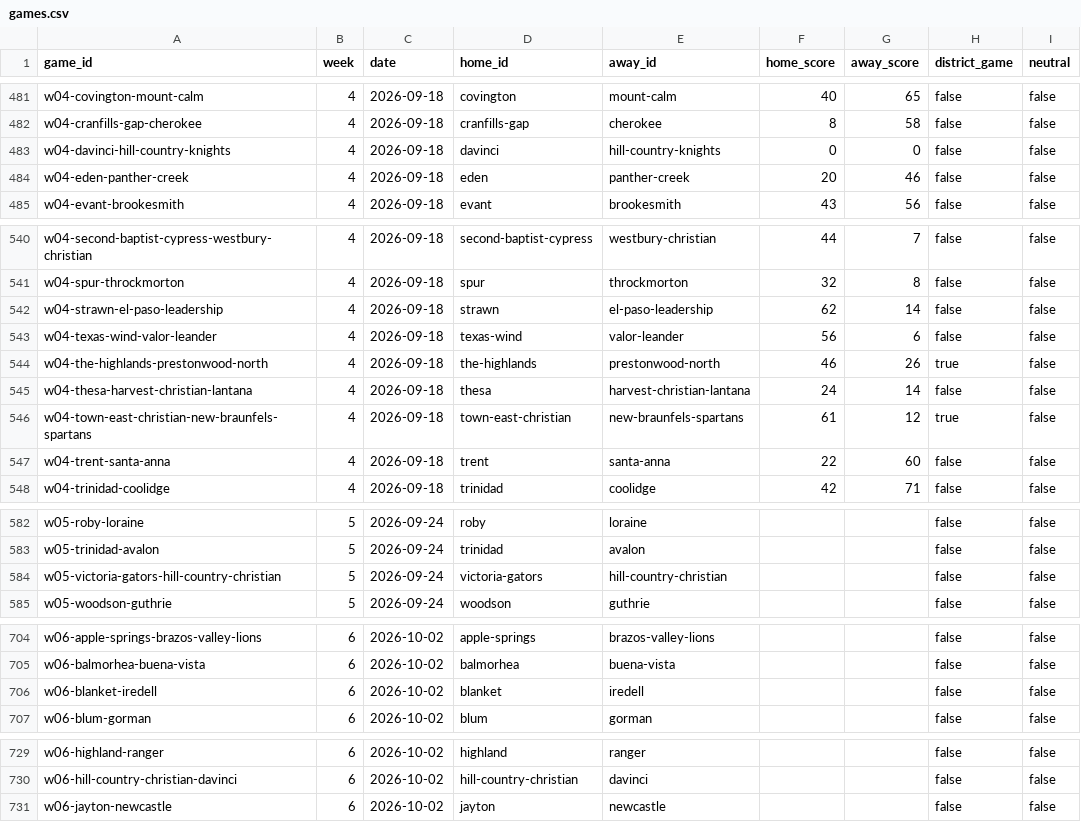
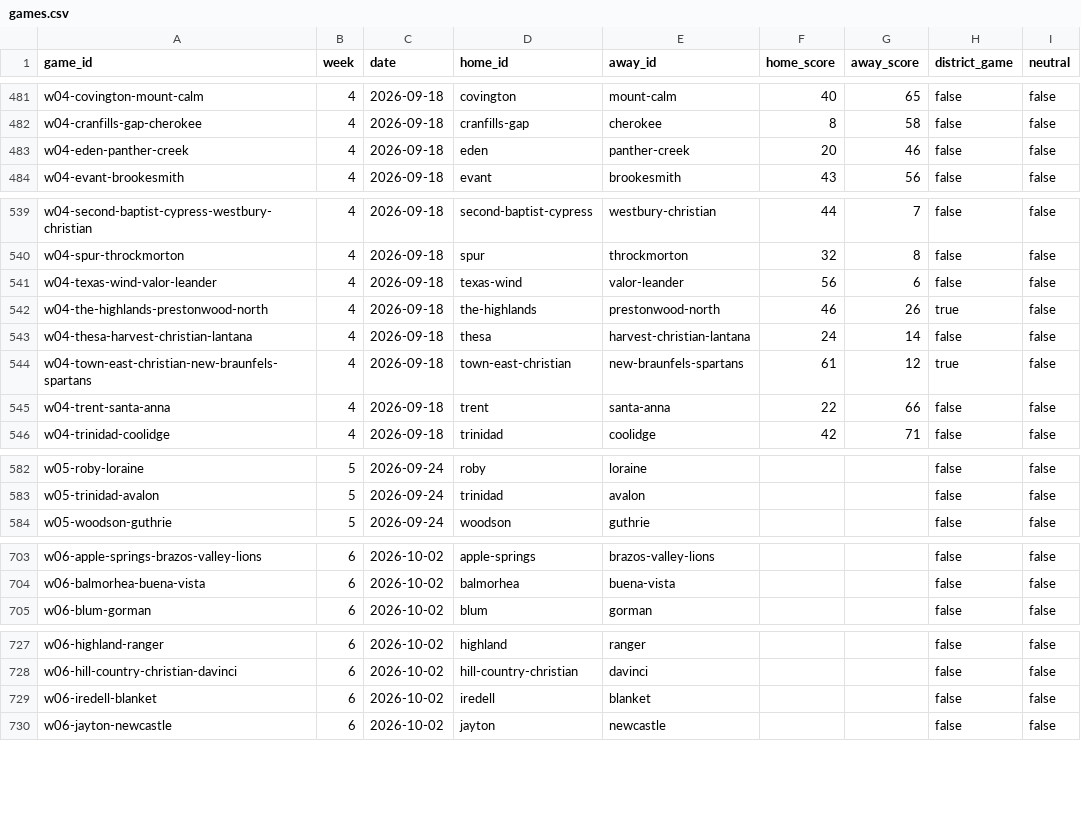
Before and after one commit to rcullens/ranking-tool, a CSV file: sixman_rankings/data/games.csv, drawn as a sheet; only a part is shown, gaps mark what is left out; the diff covers the shown part only.

```diff
--- a/sixman_rankings/data/games.csv
+++ b/sixman_rankings/data/games.csv
@@ -482,3 +482,2 @@ w04-covington-mount-calm,4,2026-09-18,covington,mount-calm,40,65,false,false
 w04-cranfills-gap-cherokee,4,2026-09-18,cranfills-gap,cherokee,8,58,false,false
-w04-davinci-hill-country-knights,4,2026-09-18,davinci,hill-country-knights,0,0,false,false
 w04-eden-panther-creek,4,2026-09-18,eden,panther-creek,20,46,false,false
@@ -541,3 +540,2 @@ w04-second-baptist-cypress-westbury-christian,4,2026-09-18,second-baptist-cypres
 w04-spur-throckmorton,4,2026-09-18,spur,throckmorton,32,8,false,false
-w04-strawn-el-paso-leadership,4,2026-09-18,strawn,el-paso-leadership,62,14,false,false
 w04-texas-wind-valor-leander,4,2026-09-18,texas-wind,valor-leander,56,6,false,false
@@ -546,3 +544,3 @@ w04-thesa-harvest-christian-lantana,4,2026-09-18,thesa,harvest-christian-lantana
 w04-town-east-christian-new-braunfels-spartans,4,2026-09-18,town-east-christian,new-braunfels-spartans,61,12,true,false
-w04-trent-santa-anna,4,2026-09-18,trent,santa-anna,22,60,false,false
+w04-trent-santa-anna,4,2026-09-18,trent,santa-anna,22,66,false,false
 w04-trinidad-coolidge,4,2026-09-18,trinidad,coolidge,42,71,false,false
@@ -583,3 +583,2 @@ w05-roby-loraine,5,2026-09-24,roby,loraine,,,false,false
 w05-trinidad-avalon,5,2026-09-24,trinidad,avalon,,,false,false
-w05-victoria-gators-hill-country-christian,5,2026-09-24,victoria-gators,hill-country-christian,,,false,false
 w05-woodson-guthrie,5,2026-09-24,woodson,guthrie,,,false,false
@@ -705,3 +704,2 @@ w06-apple-springs-brazos-valley-lions,6,2026-10-02,apple-springs,brazos-valley-l
 w06-balmorhea-buena-vista,6,2026-10-02,balmorhea,buena-vista,,,false,false
-w06-blanket-iredell,6,2026-10-02,blanket,iredell,,,false,false
 w06-blum-gorman,6,2026-10-02,blum,gorman,,,false,false
@@ -730,2 +728,3 @@ w06-highland-ranger,6,2026-10-02,highland,ranger,,,false,false
 w06-hill-country-christian-davinci,6,2026-10-02,hill-country-christian,davinci,,,false,false
+w06-iredell-blanket,6,2026-10-02,iredell,blanket,,,false,false
 w06-jayton-newcastle,6,2026-10-02,jayton,newcastle,,,false,false
```
Also changed, not shown: 5 added rows, 3 removed rows and 10 edited cells elsewhere in this file, 15 other files.
